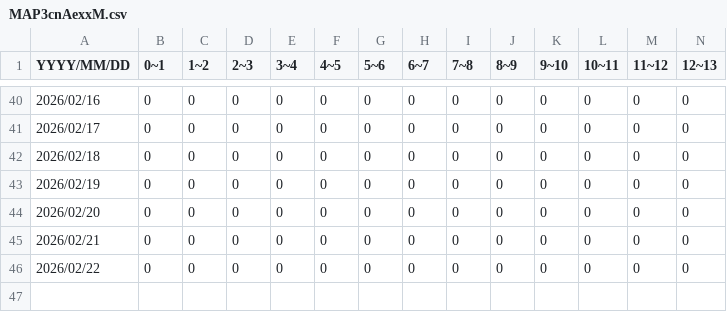
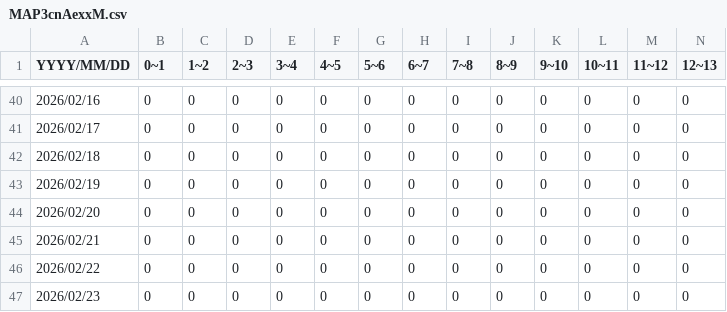
Before and after one commit to 46memorybit/tweet, a CSV file: logs/櫻坂46MVシェアリンク/MAP3cnAexxM.csv, drawn as a sheet; only a part is shown, gaps mark what is left out; rows hold the shown columns only; the diff names each change by its address in the sheet, - before the commit and + after, or states it on an @@ line.

Commit message:
update MAP3cnAexxM

```diff
--- a/logs/櫻坂46MVシェアリンク/MAP3cnAexxM.csv
+++ b/logs/櫻坂46MVシェアリンク/MAP3cnAexxM.csv
+row 47: 2026/02/23 | 0 | 0 | 0 | 0 | 0 | 0 | 0 | 0 | 0 | 0 | 0 | 0 | 0
```
